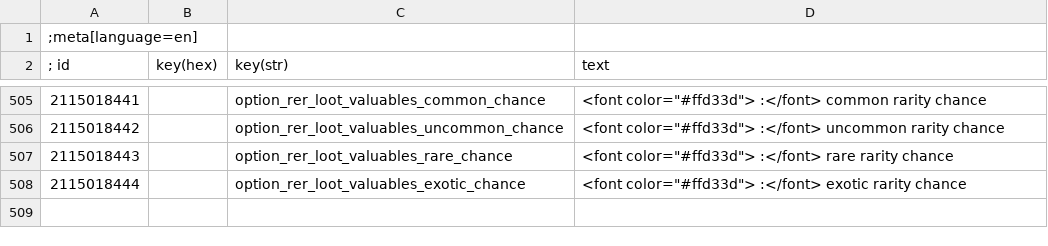
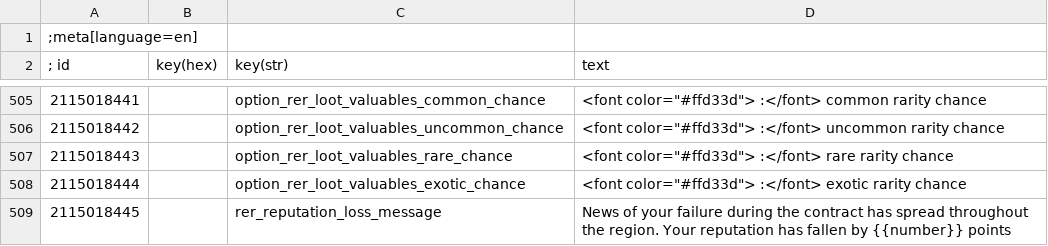
Before and after one commit to Aelto/tw3-random-encounters-reworked, a CSV file: strings/en.w3strings.csv, drawn as a sheet; only a part is shown, gaps mark what is left out.

Commit message:
add reputation loss on death

```diff
--- a/strings/en.w3strings.csv
+++ b/strings/en.w3strings.csv
@@ -508 +508,2 @@
 2115018444|        |option_rer_loot_valuables_exotic_chance| <font color="#ffd33d">                       :</font> exotic rarity chance
+2115018445|        |rer_reputation_loss_message|News of your failure during the contract has spread throughout the region. Your reputation has fallen by {{number}} points
```
Also changed, not shown: 7 other files.
